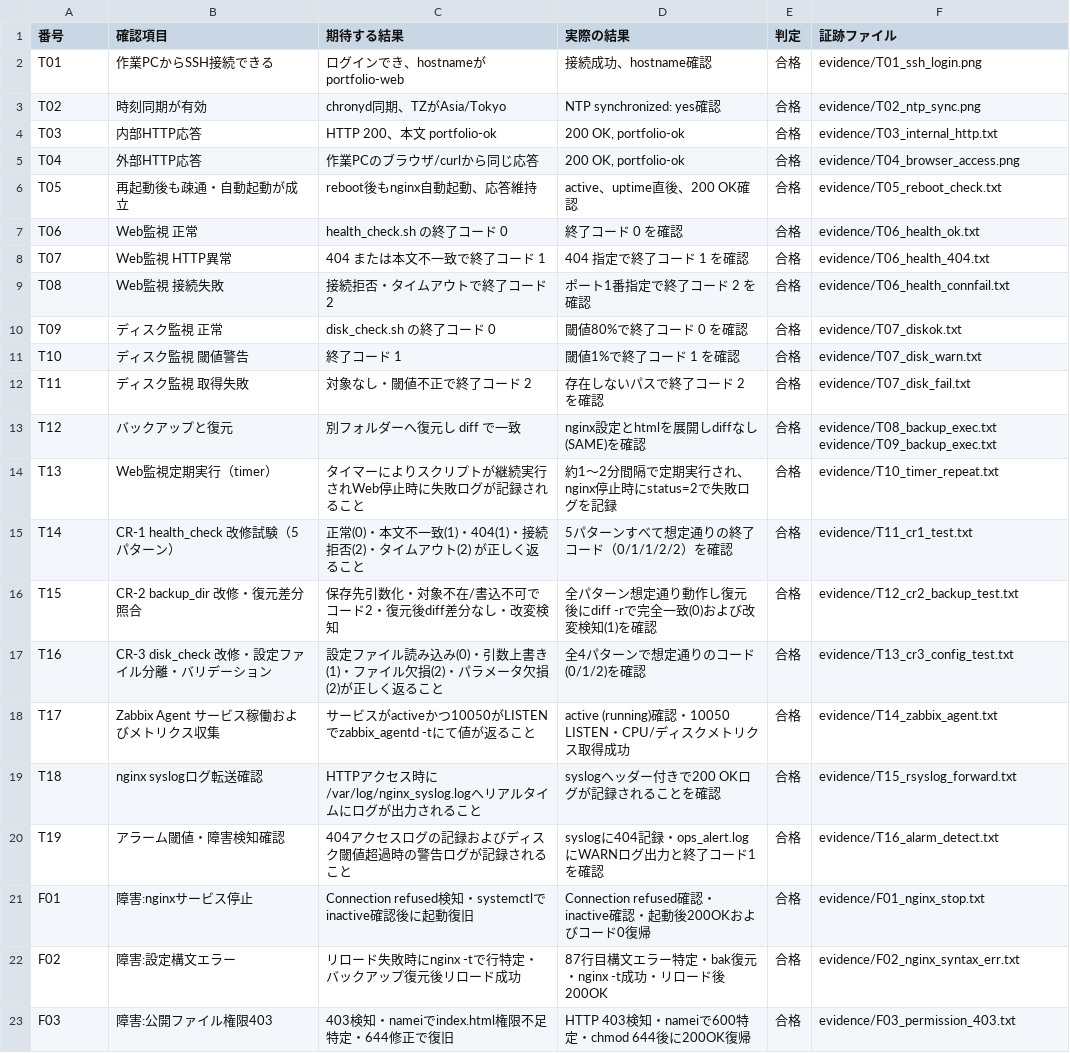
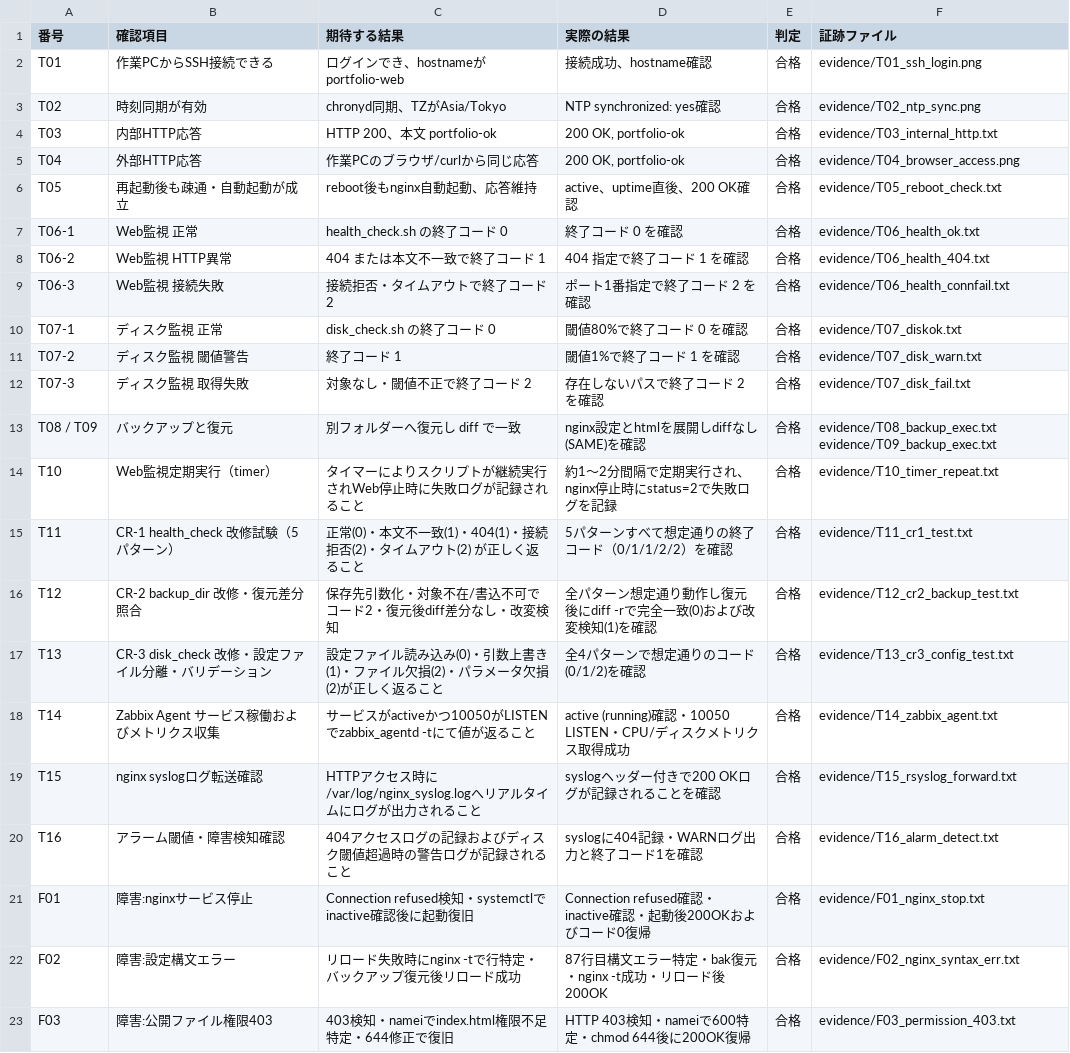
Before and after one commit to tsdeportfolio/aws-linux-hybrid-portfolio, a CSV file: docs/test_results.csv, drawn as a sheet; only a part is shown.

```diff
--- a/docs/test_results.csv
+++ b/docs/test_results.csv
@@ -6,16 +6,16 @@ T04,外部HTTP応答,作業PCのブラウザ/curlから同じ応答,"200 OK, por
 T05,再起動後も疎通・自動起動が成立,reboot後もnginx自動起動、応答維持,active、uptime直後、200 OK確認,合格,evidence/T05_reboot_check.txt
-T06,Web監視 正常,health_check.sh の終了コード 0,終了コード 0 を確認,合格,evidence/T06_health_ok.txt
-T07,Web監視 HTTP異常,404 または本文不一致で終了コード 1,404 指定で終了コード 1 を確認,合格,evidence/T06_health_404.txt
-T08,Web監視 接続失敗,接続拒否・タイムアウトで終了コード 2,ポート1番指定で終了コード 2 を確認,合格,evidence/T06_health_connfail.txt
-T09,ディスク監視 正常,disk_check.sh の終了コード 0,閾値80%で終了コード 0 を確認,合格,evidence/T07_diskok.txt
-T10,ディスク監視 閾値警告,終了コード 1,閾値1%で終了コード 1 を確認,合格,evidence/T07_disk_warn.txt
-T11,ディスク監視 取得失敗,対象なし・閾値不正で終了コード 2,存在しないパスで終了コード 2 を確認,合格,evidence/T07_disk_fail.txt
-T12,バックアップと復元,別フォルダーへ復元し diff で一致,nginx設定とhtmlを展開しdiffなし(SAME)を確認,合格,evidence/T08_backup_exec.txt evidence/T09_backup_exec.txt
-T13,Web監視定期実行（timer）,タイマーによりスクリプトが継続実行されWeb停止時に失敗ログが記録されること,"約1〜2分間隔で定期実行され、nginx停止時にstatus=2で失敗ログを記録",合格,evidence/T10_timer_repeat.txt
-T14,CR-1 health_check 改修試験（5パターン）,正常(0)・本文不一致(1)・404(1)・接続拒否(2)・タイムアウト(2) が正しく返ること,5パターンすべて想定通りの終了コード（0/1/1/2/2）を確認,合格,evidence/T11_cr1_test.txt
-T15,CR-2 backup_dir 改修・復元差分照合,保存先引数化・対象不在/書込不可でコード2・復元後diff差分なし・改変検知,全パターン想定通り動作し復元後にdiff -rで完全一致(0)および改変検知(1)を確認,合格,evidence/T12_cr2_backup_test.txt
-T16,"CR-3 disk_check 改修・設定ファイル分離・バリデーション",設定ファイル読み込み(0)・引数上書き(1)・ファイル欠損(2)・パラメータ欠損(2)が正しく返ること,全4パターンで想定通りのコード(0/1/2)を確認,合格,evidence/T13_cr3_config_test.txt
-T17,Zabbix Agent サービス稼働およびメトリクス収集,サービスがactiveかつ10050がLISTENでzabbix_agentd -tにて値が返ること,active (running)確認・10050 LISTEN・CPU/ディスクメトリクス取得成功,合格,evidence/T14_zabbix_agent.txt
-T18,nginx syslogログ転送確認,HTTPアクセス時に/var/log/nginx_syslog.logへリアルタイムにログが出力されること,syslogヘッダー付きで200 OKログが記録されることを確認,合格,evidence/T15_rsyslog_forward.txt
-T19,アラーム閾値・障害検知確認,404アクセスログの記録およびディスク閾値超過時の警告ログが記録されること,syslogに404記録・ops_alert.logにWARNログ出力と終了コード1を確認,合格,evidence/T16_alarm_detect.txt
+T06-1,Web監視 正常,health_check.sh の終了コード 0,終了コード 0 を確認,合格,evidence/T06_health_ok.txt
+T06-2,Web監視 HTTP異常,404 または本文不一致で終了コード 1,404 指定で終了コード 1 を確認,合格,evidence/T06_health_404.txt
+T06-3,Web監視 接続失敗,接続拒否・タイムアウトで終了コード 2,ポート1番指定で終了コード 2 を確認,合格,evidence/T06_health_connfail.txt
+T07-1,ディスク監視 正常,disk_check.sh の終了コード 0,閾値80%で終了コード 0 を確認,合格,evidence/T07_diskok.txt
+T07-2,ディスク監視 閾値警告,終了コード 1,閾値1%で終了コード 1 を確認,合格,evidence/T07_disk_warn.txt
+T07-3,ディスク監視 取得失敗,対象なし・閾値不正で終了コード 2,存在しないパスで終了コード 2 を確認,合格,evidence/T07_disk_fail.txt
+T08 / T09,バックアップと復元,別フォルダーへ復元し diff で一致,nginx設定とhtmlを展開しdiffなし(SAME)を確認,合格,evidence/T08_backup_exec.txt evidence/T09_backup_exec.txt
+T10,Web監視定期実行（timer）,タイマーによりスクリプトが継続実行されWeb停止時に失敗ログが記録されること,"約1〜2分間隔で定期実行され、nginx停止時にstatus=2で失敗ログを記録",合格,evidence/T10_timer_repeat.txt
+T11,CR-1 health_check 改修試験（5パターン）,正常(0)・本文不一致(1)・404(1)・接続拒否(2)・タイムアウト(2) が正しく返ること,5パターンすべて想定通りの終了コード（0/1/1/2/2）を確認,合格,evidence/T11_cr1_test.txt
+T12,CR-2 backup_dir 改修・復元差分照合,保存先引数化・対象不在/書込不可でコード2・復元後diff差分なし・改変検知,全パターン想定通り動作し復元後にdiff -rで完全一致(0)および改変検知(1)を確認,合格,evidence/T12_cr2_backup_test.txt
+T13,"CR-3 disk_check 改修・設定ファイル分離・バリデーション",設定ファイル読み込み(0)・引数上書き(1)・ファイル欠損(2)・パラメータ欠損(2)が正しく返ること,全4パターンで想定通りのコード(0/1/2)を確認,合格,evidence/T13_cr3_config_test.txt
+T14,Zabbix Agent サービス稼働およびメトリクス収集,サービスがactiveかつ10050がLISTENでzabbix_agentd -tにて値が返ること,active (running)確認・10050 LISTEN・CPU/ディスクメトリクス取得成功,合格,evidence/T14_zabbix_agent.txt
+T15,nginx syslogログ転送確認,HTTPアクセス時に/var/log/nginx_syslog.logへリアルタイムにログが出力されること,syslogヘッダー付きで200 OKログが記録されることを確認,合格,evidence/T15_rsyslog_forward.txt
+T16,アラーム閾値・障害検知確認,404アクセスログの記録およびディスク閾値超過時の警告ログが記録されること,syslogに404記録・WARNログ出力と終了コード1を確認,合格,evidence/T16_alarm_detect.txt
 F01,障害:nginxサービス停止,Connection refused検知・systemctlでinactive確認後に起動復旧,Connection refused確認・inactive確認・起動後200OKおよびコード0復帰,合格,evidence/F01_nginx_stop.txt
```
Also changed, not shown: docs/parameters.csv, 1 other file.
